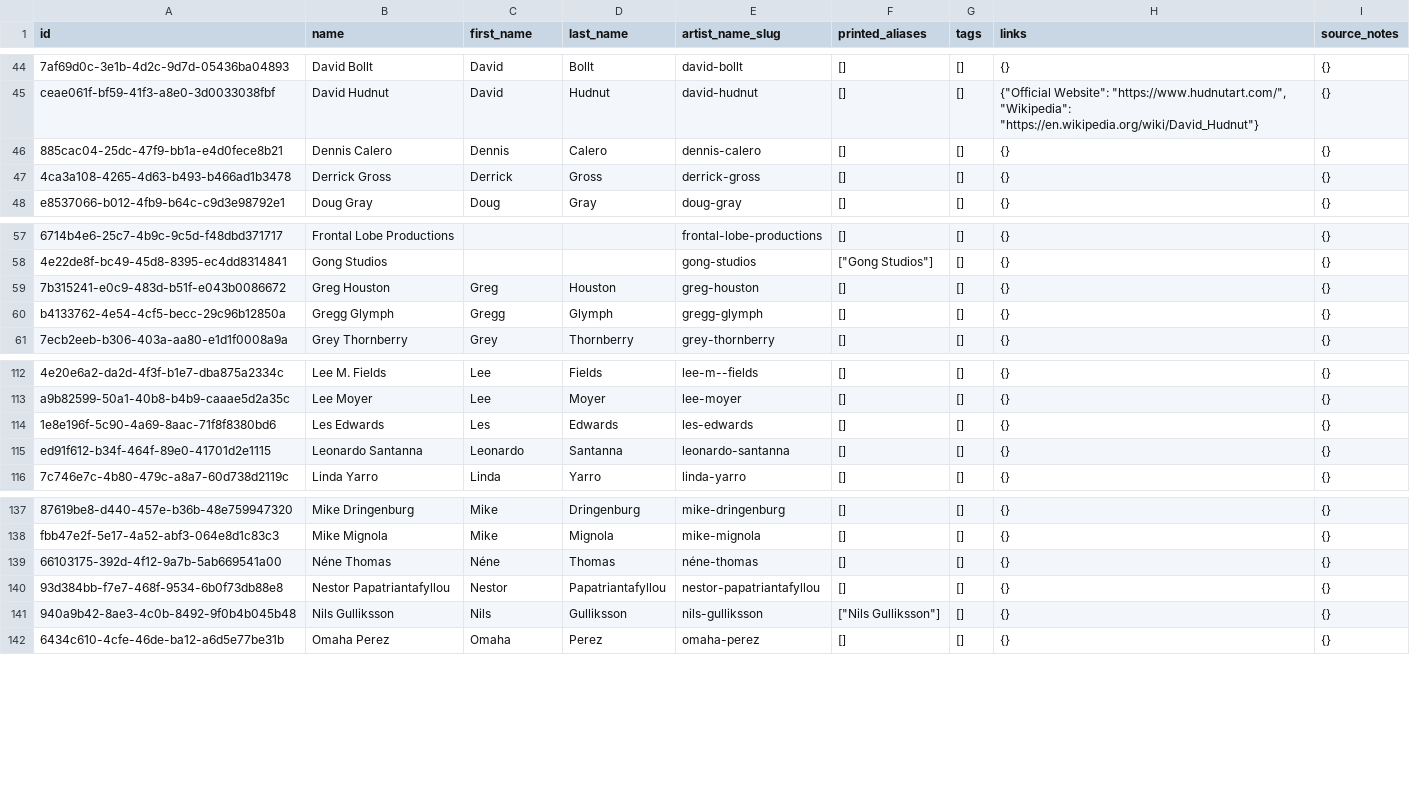
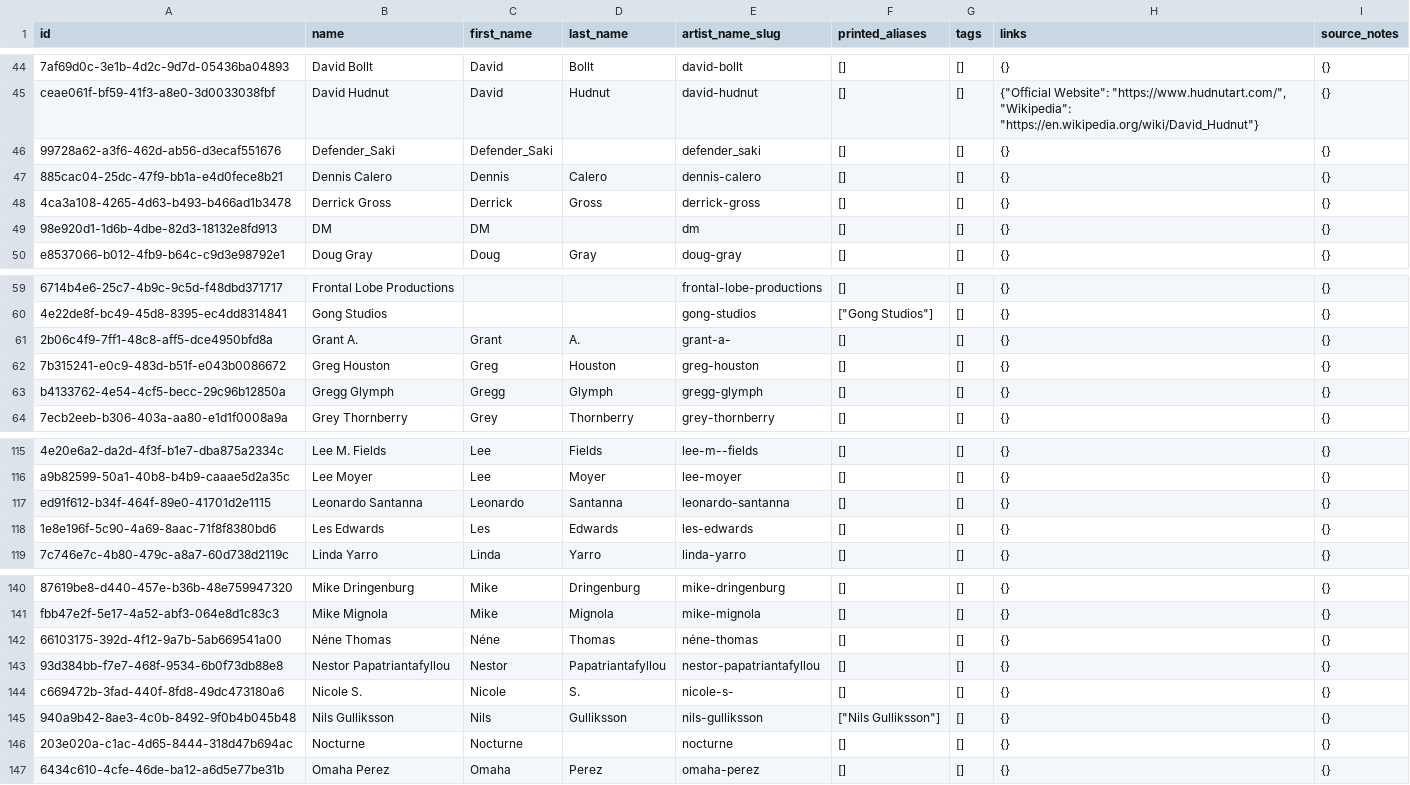
Before and after one commit to edforth/ccgdata, a CSV file: import/ccgdata_artists.csv, drawn as a sheet; only a part is shown, gaps mark what is left out; the diff names each change by its address in the sheet, - before the commit and + after, or states it on an @@ line.

```diff
--- a/import/ccgdata_artists.csv
+++ b/import/ccgdata_artists.csv
+row 46: 99728a62-a3f6-462d-ab56-d3ecaf551676 | Defender_Saki | Defender_Saki |  | defender_saki | [] | [] | {} | {}
+row 49: 98e920d1-1d6b-4dbe-82d3-18132e8fd913 | DM | DM |  | dm | [] | [] | {} | {}
+row 61: 2b06c4f9-7ff1-48c8-aff5-dce4950bfd8a | Grant A. | Grant | A. | grant-a- | [] | [] | {} | {}
@@ row 115 moved to row 117: ed91f612-b34f-464f-89e0-41701d2e1115 @@
+row 144: c669472b-3fad-440f-8fd8-49dc473180a6 | Nicole S. | Nicole | S. | nicole-s- | [] | [] | {} | {}
+row 146: 203e020a-c1ac-4d65-8444-318d47b694ac | Nocturne | Nocturne |  | nocturne | [] | [] | {} | {}
```
Also changed, not shown: import/ccgdata_games.csv, import/ccgdata_sets.csv, 7 other files.
